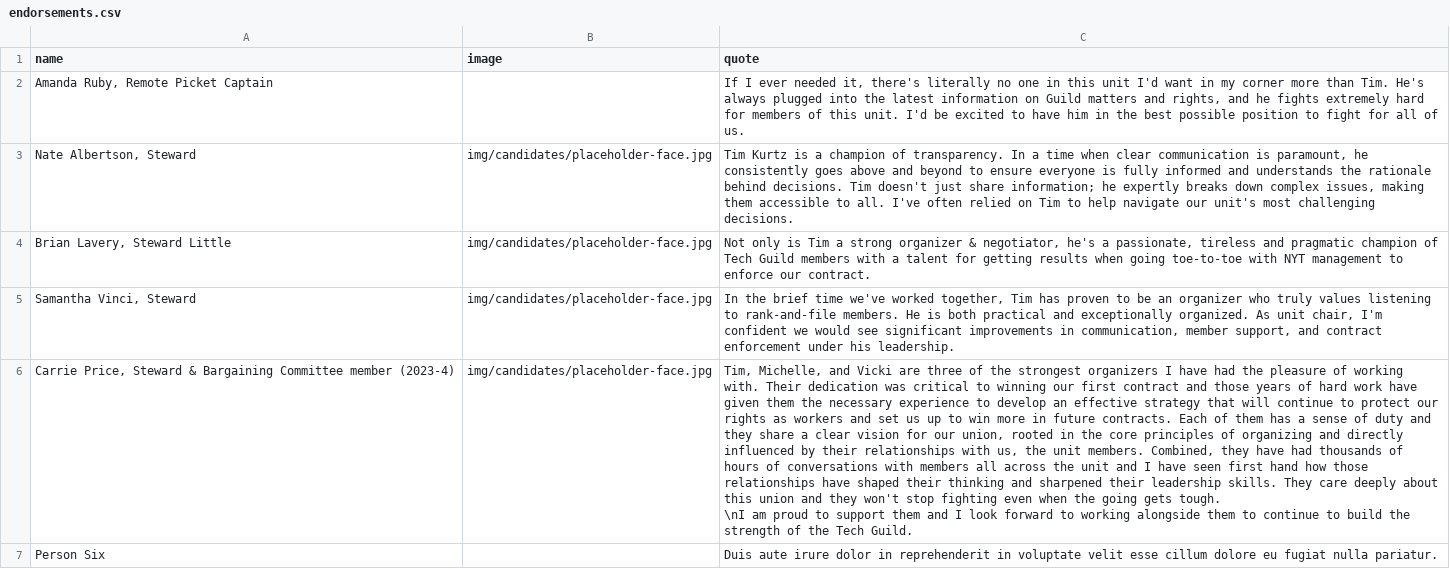
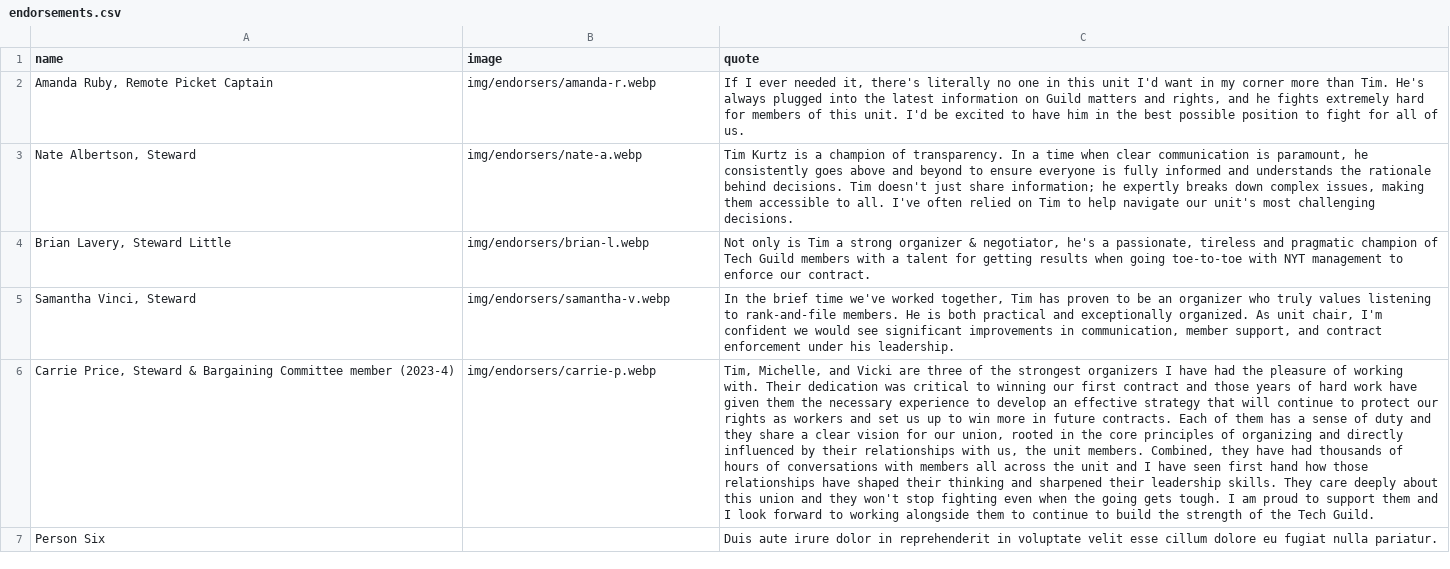
Before and after one commit to viccro/2025-campaign-site-draft, a CSV file: _data/endorsements.csv, drawn as a sheet; ↵ is a line break in a cell; the diff names each change by its address in the sheet, - before the commit and + after, or states it on an @@ line.

Commit message:
endorsement images

```diff
--- a/_data/endorsements.csv
+++ b/_data/endorsements.csv
-B2 (image): (empty)
+B2 (image): img/endorsers/amanda-r.webp
-B3 (image): img/candidates/placeholder-face.jpg
+B3 (image): img/endorsers/nate-a.webp
-B4 (image): img/candidates/placeholder-face.jpg
+B4 (image): img/endorsers/brian-l.webp
-B5 (image): img/candidates/placeholder-face.jpg
+B5 (image): img/endorsers/samantha-v.webp
-B6 (image): img/candidates/placeholder-face.jpg
+B6 (image): img/endorsers/carrie-p.webp
-C6 (quote): …gets tough. ↵ \nI am proud…
+C6 (quote): …gets tough. I am proud…
```
Also changed, not shown: 5 other files.
